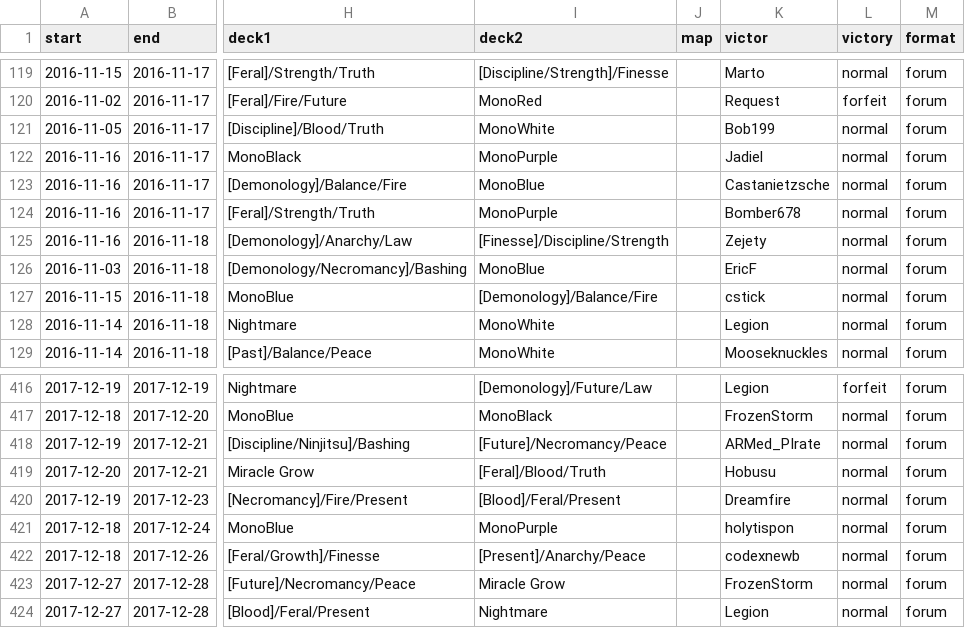
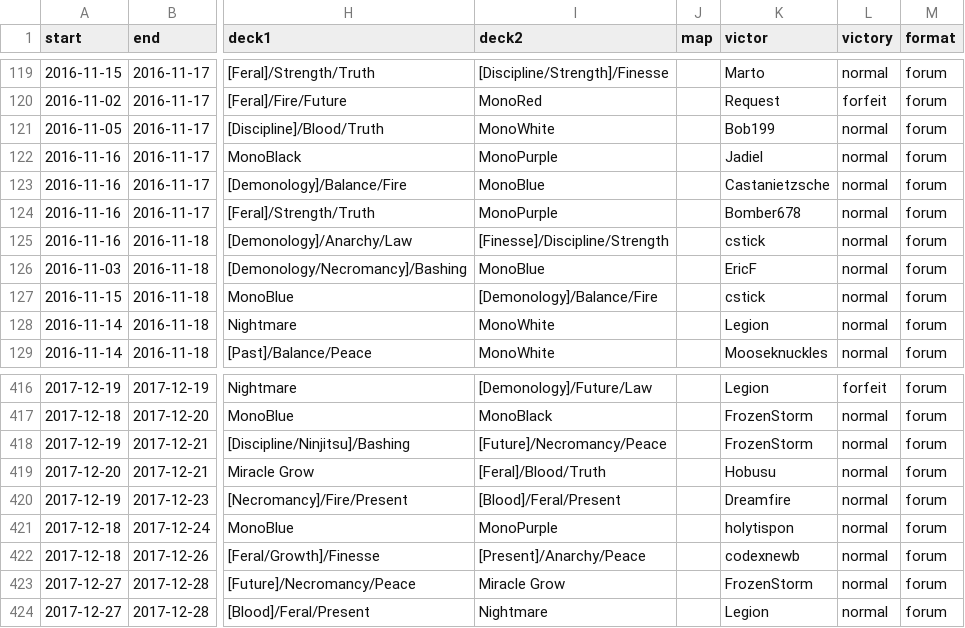
Before and after one commit to CharnelMouse/codexdata, a CSV file: data-raw/matches.csv, drawn as a sheet; only a part is shown, gaps mark what is left out; the diff names each change by its address in the sheet, - before the commit and + after, or states it on an @@ line.

```diff
--- a/data-raw/matches.csv
+++ b/data-raw/matches.csv
-K125 (victor): Zejety
+K125 (victor): cstick
-K418 (victor): ARMed_PIrate
+K418 (victor): FrozenStorm
```
Also changed, not shown: data-raw/entries.csv, 2 other files.
